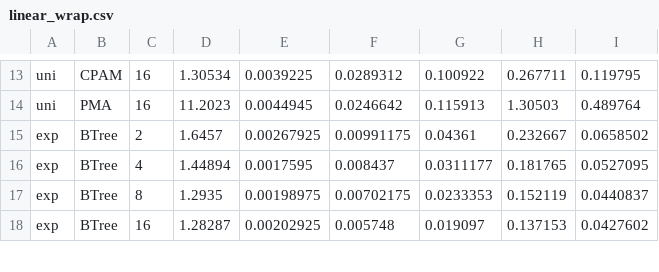
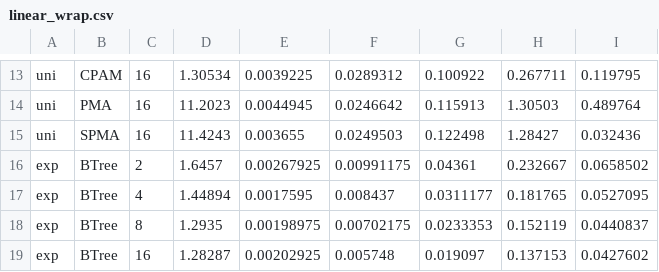
Before and after one commit to ucrparlay/pab-tree, a CSV file: scripts/data/linear_wrap/linear_wrap.csv, drawn as a sheet; only a part is shown, gaps mark what is left out; the diff covers the shown part only; the diff names each change by its address in the sheet, - before the commit and + after, or states it on an @@ line.

```diff
--- a/scripts/data/linear_wrap/linear_wrap.csv
+++ b/scripts/data/linear_wrap/linear_wrap.csv
+row 15: uni | SPMA | 16 | 11.4243 | 0.003655 | 0.0249503 | 0.122498 | 1.28427 | 0.032436
```
Also changed, not shown: 7 added rows and 4 removed rows elsewhere in this file, 11 other files.
